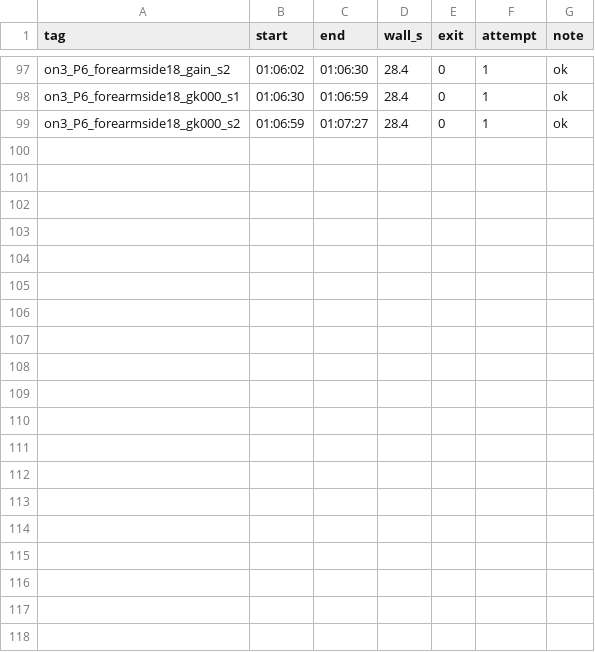
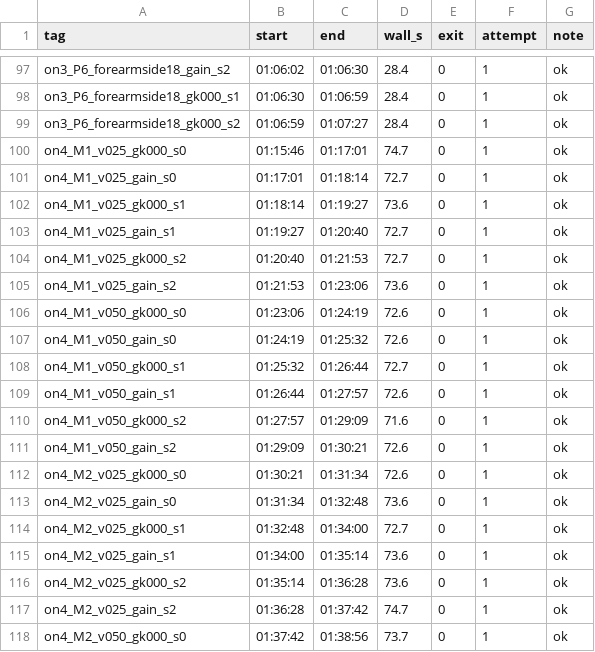
Before and after one commit to ukhyeon/effmass-mpc, a TSV file: goal1/overnight/runs.tsv, drawn as a sheet; only a part is shown, gaps mark what is left out; the diff covers the shown part only; the diff names each change by its address in the sheet, - before the commit and + after, or states it on an @@ line.

```diff
--- a/goal1/overnight/runs.tsv
+++ b/goal1/overnight/runs.tsv
+row 100: on4_M1_v025_gk000_s0 | 01:15:46 | 01:17:01 | 74.7 | 0 | 1 | ok
+row 101: on4_M1_v025_gain_s0 | 01:17:01 | 01:18:14 | 72.7 | 0 | 1 | ok
+row 102: on4_M1_v025_gk000_s1 | 01:18:14 | 01:19:27 | 73.6 | 0 | 1 | ok
+row 103: on4_M1_v025_gain_s1 | 01:19:27 | 01:20:40 | 72.7 | 0 | 1 | ok
+row 104: on4_M1_v025_gk000_s2 | 01:20:40 | 01:21:53 | 72.7 | 0 | 1 | ok
+row 105: on4_M1_v025_gain_s2 | 01:21:53 | 01:23:06 | 73.6 | 0 | 1 | ok
+row 106: on4_M1_v050_gk000_s0 | 01:23:06 | 01:24:19 | 72.6 | 0 | 1 | ok
+row 107: on4_M1_v050_gain_s0 | 01:24:19 | 01:25:32 | 72.6 | 0 | 1 | ok
+row 108: on4_M1_v050_gk000_s1 | 01:25:32 | 01:26:44 | 72.7 | 0 | 1 | ok
+row 109: on4_M1_v050_gain_s1 | 01:26:44 | 01:27:57 | 72.6 | 0 | 1 | ok
+row 110: on4_M1_v050_gk000_s2 | 01:27:57 | 01:29:09 | 71.6 | 0 | 1 | ok
+row 111: on4_M1_v050_gain_s2 | 01:29:09 | 01:30:21 | 72.6 | 0 | 1 | ok
+row 112: on4_M2_v025_gk000_s0 | 01:30:21 | 01:31:34 | 72.6 | 0 | 1 | ok
+row 113: on4_M2_v025_gain_s0 | 01:31:34 | 01:32:48 | 73.6 | 0 | 1 | ok
+row 114: on4_M2_v025_gk000_s1 | 01:32:48 | 01:34:00 | 72.7 | 0 | 1 | ok
+row 115: on4_M2_v025_gain_s1 | 01:34:00 | 01:35:14 | 73.6 | 0 | 1 | ok
+row 116: on4_M2_v025_gk000_s2 | 01:35:14 | 01:36:28 | 73.6 | 0 | 1 | ok
+row 117: on4_M2_v025_gain_s2 | 01:36:28 | 01:37:42 | 74.7 | 0 | 1 | ok
+row 118: on4_M2_v050_gk000_s0 | 01:37:42 | 01:38:56 | 73.7 | 0 | 1 | ok
```
Also changed, not shown: 9 added rows elsewhere in this file, 9 other files.
